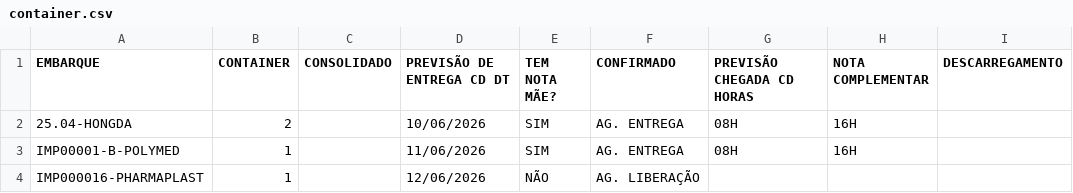
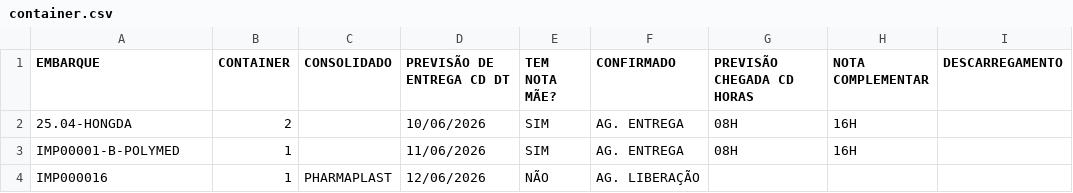
Before and after one commit to FelipeFreitasLabor/FUP-IMPORTA-O, a CSV file: container.csv, drawn as a sheet; only a part is shown; the diff names each change by its address in the sheet, - before the commit and + after, or states it on an @@ line.

Commit message:
Add files via upload

```diff
--- a/container.csv
+++ b/container.csv
-A4 (EMBARQUE): IMP000016-PHARMAPLAST
+A4 (EMBARQUE): IMP000016
-C4 (CONSOLIDADO): (empty)
+C4 (CONSOLIDADO): PHARMAPLAST
```
